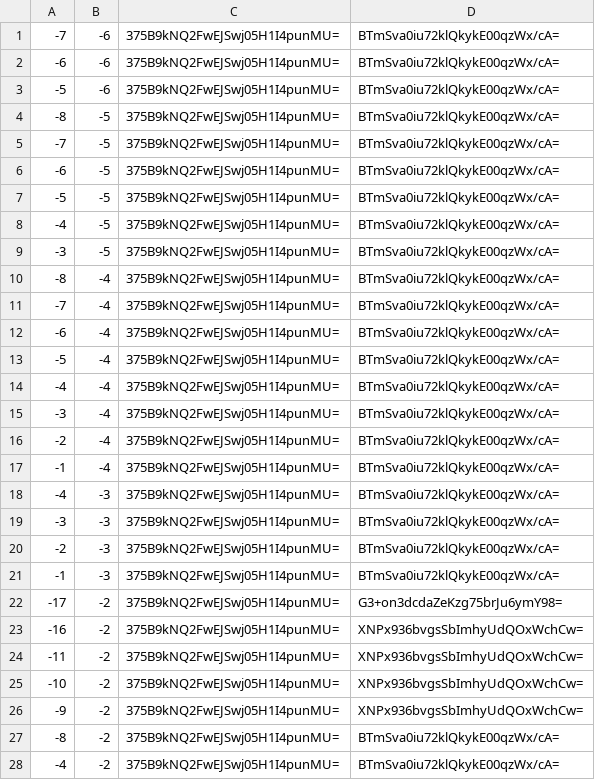
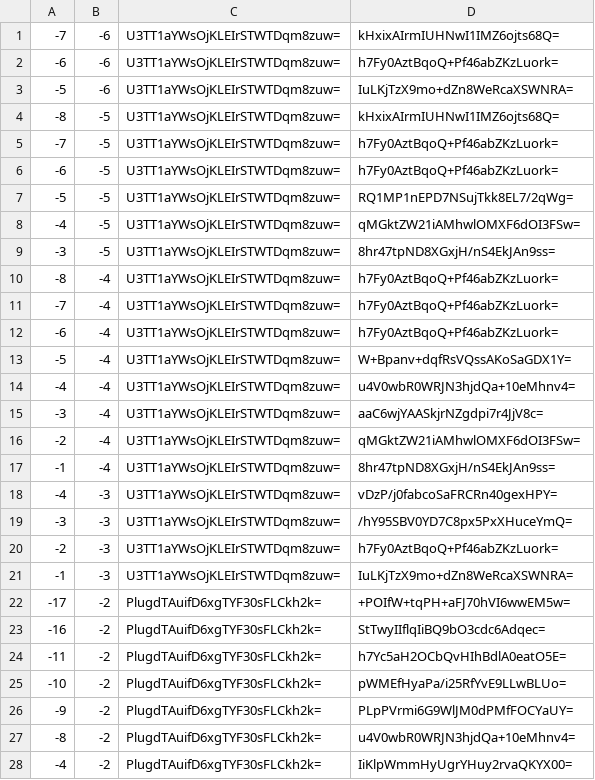
Before and after one commit to counterfitninja/chilled-end, a CSV file: tiles/zoom.-1/metadata/k.-1.-1.csv, drawn as a sheet; only a part is shown; the diff covers the shown part only.

```diff
--- a/tiles/zoom.-1/metadata/k.-1.-1.csv
+++ b/tiles/zoom.-1/metadata/k.-1.-1.csv
@@ -1,28 +1,28 @@
--7,-6,375B9kNQ2FwEJSwj05H1I4punMU=,BTmSva0iu72klQkykE00qzWx/cA=
--6,-6,375B9kNQ2FwEJSwj05H1I4punMU=,BTmSva0iu72klQkykE00qzWx/cA=
--5,-6,375B9kNQ2FwEJSwj05H1I4punMU=,BTmSva0iu72klQkykE00qzWx/cA=
--8,-5,375B9kNQ2FwEJSwj05H1I4punMU=,BTmSva0iu72klQkykE00qzWx/cA=
--7,-5,375B9kNQ2FwEJSwj05H1I4punMU=,BTmSva0iu72klQkykE00qzWx/cA=
--6,-5,375B9kNQ2FwEJSwj05H1I4punMU=,BTmSva0iu72klQkykE00qzWx/cA=
--5,-5,375B9kNQ2FwEJSwj05H1I4punMU=,BTmSva0iu72klQkykE00qzWx/cA=
--4,-5,375B9kNQ2FwEJSwj05H1I4punMU=,BTmSva0iu72klQkykE00qzWx/cA=
--3,-5,375B9kNQ2FwEJSwj05H1I4punMU=,BTmSva0iu72klQkykE00qzWx/cA=
--8,-4,375B9kNQ2FwEJSwj05H1I4punMU=,BTmSva0iu72klQkykE00qzWx/cA=
--7,-4,375B9kNQ2FwEJSwj05H1I4punMU=,BTmSva0iu72klQkykE00qzWx/cA=
--6,-4,375B9kNQ2FwEJSwj05H1I4punMU=,BTmSva0iu72klQkykE00qzWx/cA=
--5,-4,375B9kNQ2FwEJSwj05H1I4punMU=,BTmSva0iu72klQkykE00qzWx/cA=
--4,-4,375B9kNQ2FwEJSwj05H1I4punMU=,BTmSva0iu72klQkykE00qzWx/cA=
--3,-4,375B9kNQ2FwEJSwj05H1I4punMU=,BTmSva0iu72klQkykE00qzWx/cA=
--2,-4,375B9kNQ2FwEJSwj05H1I4punMU=,BTmSva0iu72klQkykE00qzWx/cA=
--1,-4,375B9kNQ2FwEJSwj05H1I4punMU=,BTmSva0iu72klQkykE00qzWx/cA=
--4,-3,375B9kNQ2FwEJSwj05H1I4punMU=,BTmSva0iu72klQkykE00qzWx/cA=
--3,-3,375B9kNQ2FwEJSwj05H1I4punMU=,BTmSva0iu72klQkykE00qzWx/cA=
--2,-3,375B9kNQ2FwEJSwj05H1I4punMU=,BTmSva0iu72klQkykE00qzWx/cA=
--1,-3,375B9kNQ2FwEJSwj05H1I4punMU=,BTmSva0iu72klQkykE00qzWx/cA=
--17,-2,375B9kNQ2FwEJSwj05H1I4punMU=,G3+on3dcdaZeKzg75brJu6ymY98=
--16,-2,375B9kNQ2FwEJSwj05H1I4punMU=,XNPx936bvgsSbImhyUdQOxWchCw=
--11,-2,375B9kNQ2FwEJSwj05H1I4punMU=,XNPx936bvgsSbImhyUdQOxWchCw=
--10,-2,375B9kNQ2FwEJSwj05H1I4punMU=,XNPx936bvgsSbImhyUdQOxWchCw=
--9,-2,375B9kNQ2FwEJSwj05H1I4punMU=,XNPx936bvgsSbImhyUdQOxWchCw=
--8,-2,375B9kNQ2FwEJSwj05H1I4punMU=,BTmSva0iu72klQkykE00qzWx/cA=
--4,-2,375B9kNQ2FwEJSwj05H1I4punMU=,BTmSva0iu72klQkykE00qzWx/cA=
+-7,-6,U3TT1aYWsOjKLEIrSTWTDqm8zuw=,kHxixAIrmIUHNwI1IMZ6ojts68Q=
+-6,-6,U3TT1aYWsOjKLEIrSTWTDqm8zuw=,h7Fy0AztBqoQ+Pf46abZKzLuork=
+-5,-6,U3TT1aYWsOjKLEIrSTWTDqm8zuw=,IuLKjTzX9mo+dZn8WeRcaXSWNRA=
+-8,-5,U3TT1aYWsOjKLEIrSTWTDqm8zuw=,kHxixAIrmIUHNwI1IMZ6ojts68Q=
+-7,-5,U3TT1aYWsOjKLEIrSTWTDqm8zuw=,h7Fy0AztBqoQ+Pf46abZKzLuork=
+-6,-5,U3TT1aYWsOjKLEIrSTWTDqm8zuw=,h7Fy0AztBqoQ+Pf46abZKzLuork=
+-5,-5,U3TT1aYWsOjKLEIrSTWTDqm8zuw=,RQ1MP1nEPD7NSujTkk8EL7/2qWg=
+-4,-5,U3TT1aYWsOjKLEIrSTWTDqm8zuw=,qMGktZW21iAMhwlOMXF6dOI3FSw=
+-3,-5,U3TT1aYWsOjKLEIrSTWTDqm8zuw=,8hr47tpND8XGxjH/nS4EkJAn9ss=
+-8,-4,U3TT1aYWsOjKLEIrSTWTDqm8zuw=,h7Fy0AztBqoQ+Pf46abZKzLuork=
+-7,-4,U3TT1aYWsOjKLEIrSTWTDqm8zuw=,h7Fy0AztBqoQ+Pf46abZKzLuork=
+-6,-4,U3TT1aYWsOjKLEIrSTWTDqm8zuw=,h7Fy0AztBqoQ+Pf46abZKzLuork=
+-5,-4,U3TT1aYWsOjKLEIrSTWTDqm8zuw=,W+Bpanv+dqfRsVQssAKoSaGDX1Y=
+-4,-4,U3TT1aYWsOjKLEIrSTWTDqm8zuw=,u4V0wbR0WRJN3hjdQa+10eMhnv4=
+-3,-4,U3TT1aYWsOjKLEIrSTWTDqm8zuw=,aaC6wjYAASkjrNZgdpi7r4JjV8c=
+-2,-4,U3TT1aYWsOjKLEIrSTWTDqm8zuw=,qMGktZW21iAMhwlOMXF6dOI3FSw=
+-1,-4,U3TT1aYWsOjKLEIrSTWTDqm8zuw=,8hr47tpND8XGxjH/nS4EkJAn9ss=
+-4,-3,U3TT1aYWsOjKLEIrSTWTDqm8zuw=,vDzP/j0fabcoSaFRCRn40gexHPY=
+-3,-3,U3TT1aYWsOjKLEIrSTWTDqm8zuw=,/hY95SBV0YD7C8px5PxXHuceYmQ=
+-2,-3,U3TT1aYWsOjKLEIrSTWTDqm8zuw=,h7Fy0AztBqoQ+Pf46abZKzLuork=
+-1,-3,U3TT1aYWsOjKLEIrSTWTDqm8zuw=,IuLKjTzX9mo+dZn8WeRcaXSWNRA=
+-17,-2,PlugdTAuifD6xgTYF30sFLCkh2k=,+POIfW+tqPH+aFJ70hVI6wwEM5w=
+-16,-2,PlugdTAuifD6xgTYF30sFLCkh2k=,StTwyIIflqIiBQ9bO3cdc6Adqec=
+-11,-2,PlugdTAuifD6xgTYF30sFLCkh2k=,h7Yc5aH2OCbQvHIhBdlA0eatO5E=
+-10,-2,PlugdTAuifD6xgTYF30sFLCkh2k=,pWMEfHyaPa/i25RfYvE9LLwBLUo=
+-9,-2,PlugdTAuifD6xgTYF30sFLCkh2k=,PLpPVrmi6G9WlJM0dPMfFOCYaUY=
+-8,-2,PlugdTAuifD6xgTYF30sFLCkh2k=,u4V0wbR0WRJN3hjdQa+10eMhnv4=
+-4,-2,PlugdTAuifD6xgTYF30sFLCkh2k=,IiKlpWmmHyUgrYHuy2rvaQKYX00=
```
Also changed, not shown: 68 edited cells elsewhere in this file, tiles/zoom.-1/metadata/k.-1.0.csv, tiles/zoom.-1/metadata/k.0.-1.csv, 32 other files.
